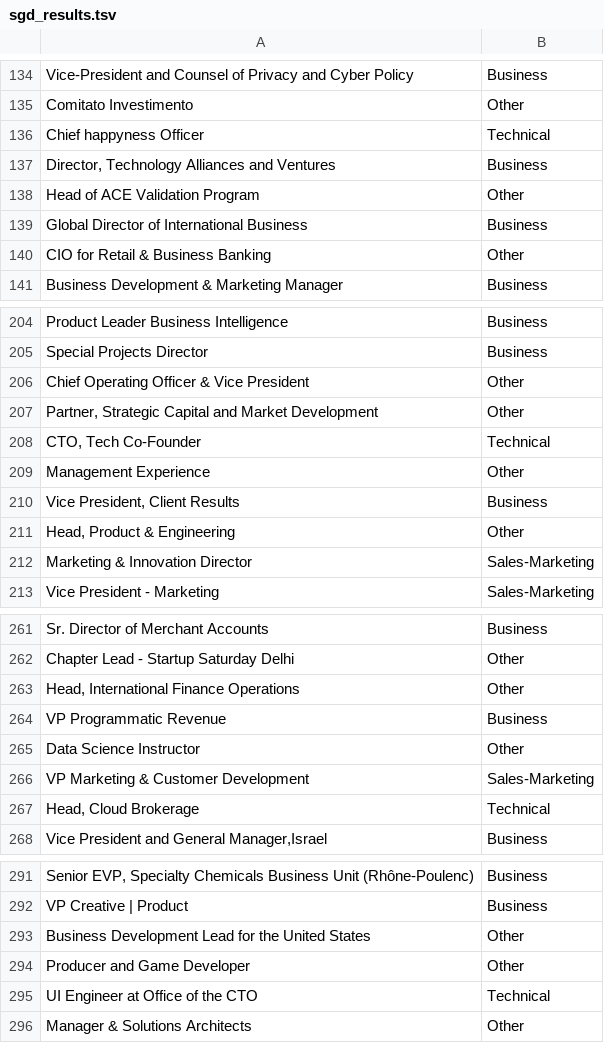
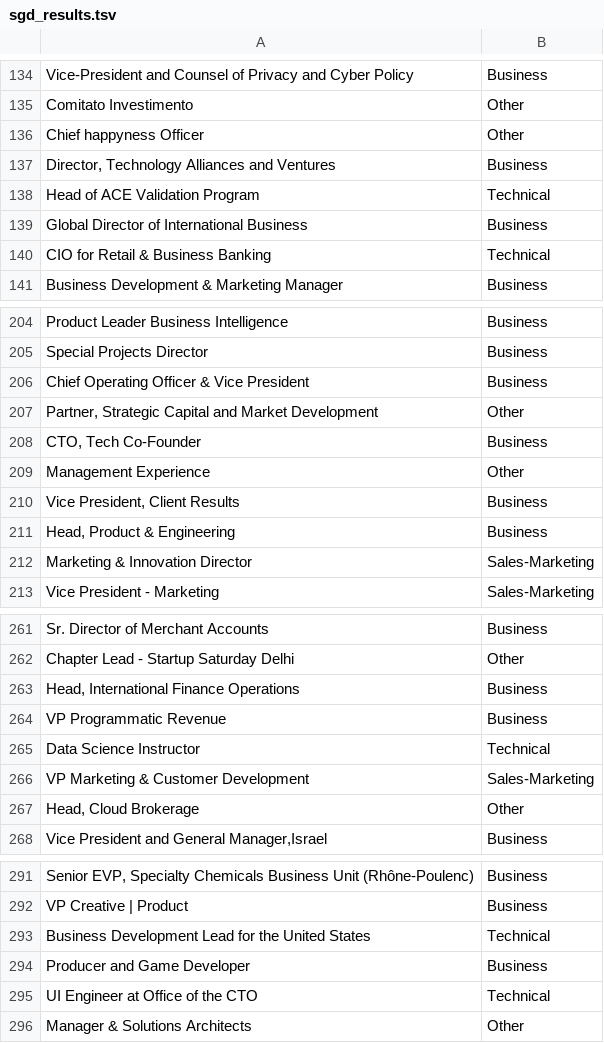
Before and after one commit to brunomichetti/area-experiment, a TSV file: test_data/sgd_results.tsv, drawn as a sheet; only a part is shown, gaps mark what is left out; the diff covers the shown part only.

```diff
--- a/test_data/sgd_results.tsv
+++ b/test_data/sgd_results.tsv
@@ -135,7 +135,7 @@ Vice-President and Counsel of Privacy and Cyber Policy	Business
 Comitato Investimento	Other
-Chief happyness Officer	Technical
+Chief happyness Officer	Other
 Director, Technology Alliances and Ventures	Business
-Head of ACE Validation Program	Other
+Head of ACE Validation Program	Technical
 Global Director of International Business	Business
-CIO for Retail & Business Banking	Other
+CIO for Retail & Business Banking	Technical
 Business Development & Marketing Manager	Business
@@ -205,8 +205,8 @@ Product Leader Business Intelligence	Business
 Special Projects Director	Business
-Chief Operating Officer & Vice President	Other
+Chief Operating Officer & Vice President	Business
 Partner, Strategic Capital and Market Development	Other
-CTO, Tech Co-Founder	Technical
+CTO, Tech Co-Founder	Business
 Management Experience	Other
 Vice President, Client Results	Business
-Head, Product & Engineering	Other
+Head, Product & Engineering	Business
 Marketing & Innovation Director	Sales-Marketing
@@ -262,7 +262,7 @@ Sr. Director of Merchant Accounts	Business
 Chapter Lead - Startup Saturday Delhi	Other
-Head, International Finance Operations	Other
+Head, International Finance Operations	Business
 VP Programmatic Revenue	Business
-Data Science Instructor	Other
+Data Science Instructor	Technical
 VP Marketing & Customer Development	Sales-Marketing
-Head, Cloud Brokerage	Technical
+Head, Cloud Brokerage	Other
 Vice President and General Manager,Israel	Business
@@ -292,4 +292,4 @@ Senior EVP, Specialty Chemicals Business Unit (Rhône-Poulenc)	Business
 VP Creative | Product	Business
-Business Development Lead for the United States	Other
-Producer and Game Developer	Other
+Business Development Lead for the United States	Technical
+Producer and Game Developer	Business
 UI Engineer at Office of the CTO	Technical
```
Also changed, not shown: 72 edited cells elsewhere in this file, data_process/data_sets/classified_titles.tsv, 23 other files.
